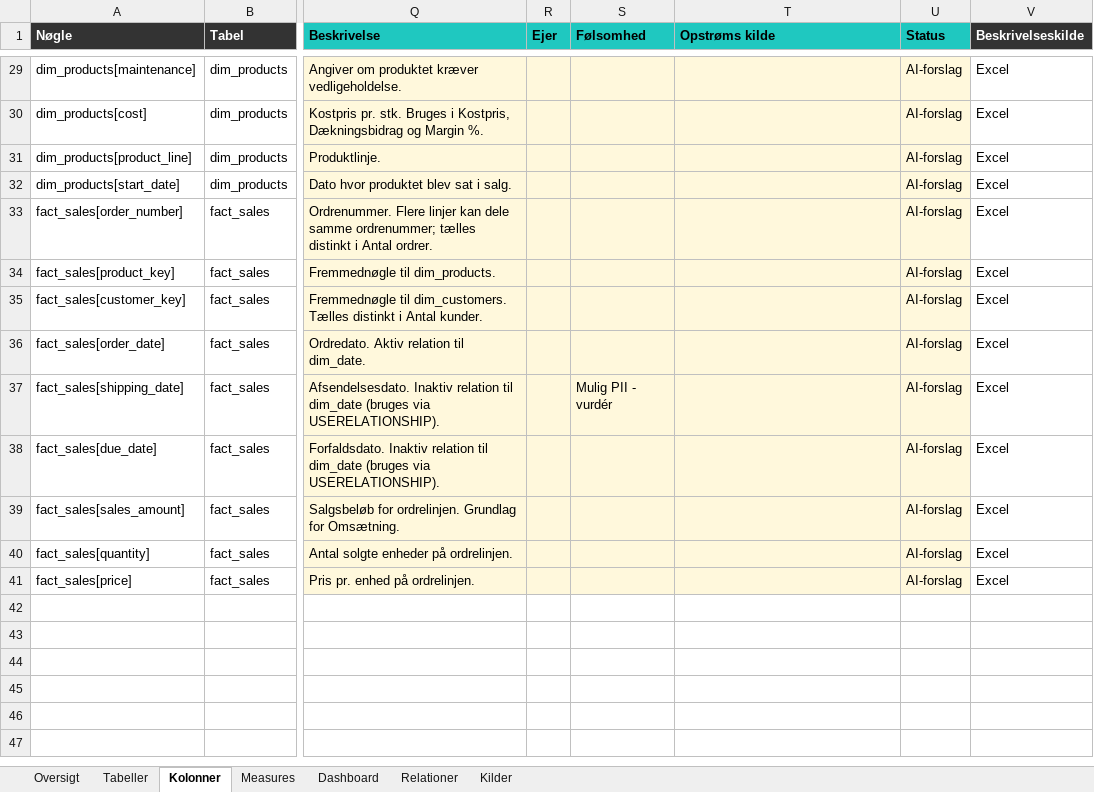
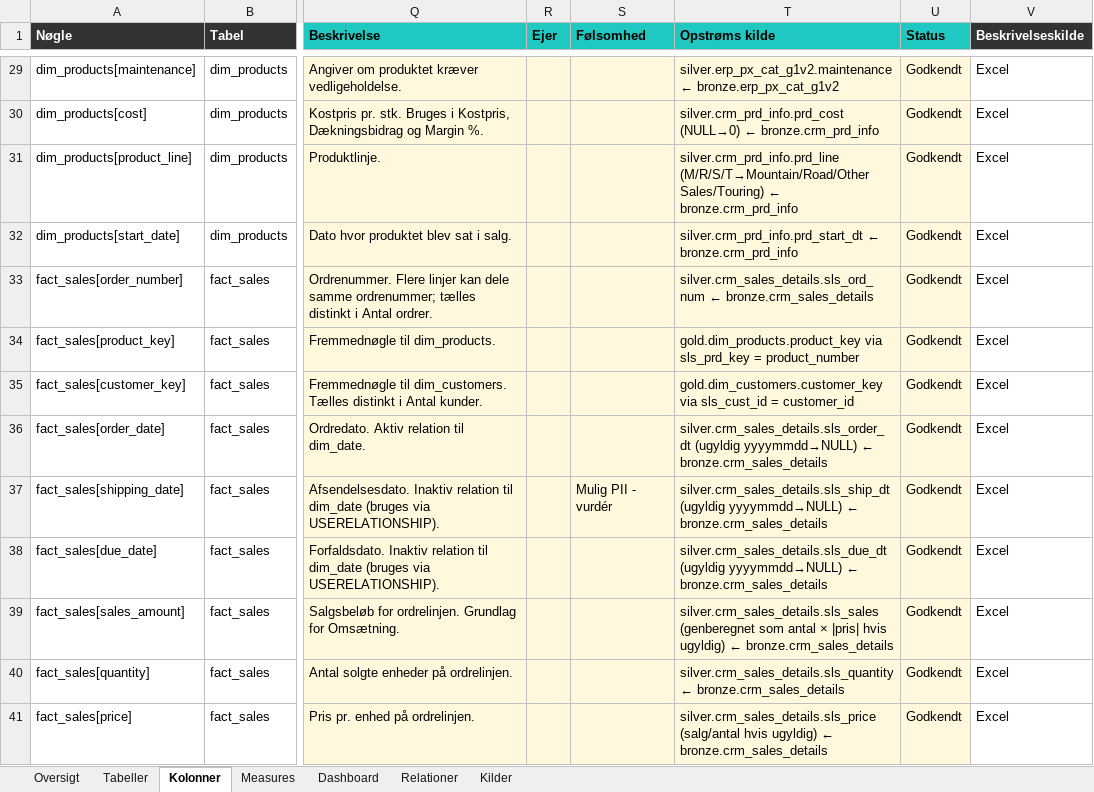
Before and after one commit to Forza20/Datamodellering, an Excel workbook: output/dwh_gold/docs/catalog.xlsx, sheet Kolonner, drawn as a sheet; only a part is shown, gaps mark what is left out; values as stored, in another font and other column widths than the file's, no borders; the diff covers the shown part only; the diff names each change by its address in the sheet, - before the commit and + after, or states it on an @@ line.

```diff
--- a/output/dwh_gold/docs/catalog.xlsx (sheet Kolonner)
+++ b/output/dwh_gold/docs/catalog.xlsx (sheet Kolonner)
-T29 (Opstrøms kilde): (empty)
+T29 (Opstrøms kilde): silver.erp_px_cat_g1v2.maintenance ← bronze.erp_px_cat_g1v2
-U29:U41 (Status): AI-forslag
+U29:U41 (Status): Godkendt
-T30 (Opstrøms kilde): (empty)
+T30 (Opstrøms kilde): silver.crm_prd_info.prd_cost (NULL→0) ← bronze.crm_prd_info
-T31 (Opstrøms kilde): (empty)
+T31 (Opstrøms kilde): silver.crm_prd_info.prd_line (M/R/S/T→Mountain/Road/Other Sales/Touring) ← bronze.crm_prd_info
-T32 (Opstrøms kilde): (empty)
+T32 (Opstrøms kilde): silver.crm_prd_info.prd_start_dt ← bronze.crm_prd_info
-T33 (Opstrøms kilde): (empty)
+T33 (Opstrøms kilde): silver.crm_sales_details.sls_ord_num ← bronze.crm_sales_details
-T34 (Opstrøms kilde): (empty)
+T34 (Opstrøms kilde): gold.dim_products.product_key via sls_prd_key = product_number
-T35 (Opstrøms kilde): (empty)
+T35 (Opstrøms kilde): gold.dim_customers.customer_key via sls_cust_id = customer_id
-T36 (Opstrøms kilde): (empty)
+T36 (Opstrøms kilde): silver.crm_sales_details.sls_order_dt (ugyldig yyyymmdd→NULL) ← bronze.crm_sales_details
-T37 (Opstrøms kilde): (empty)
+T37 (Opstrøms kilde): silver.crm_sales_details.sls_ship_dt (ugyldig yyyymmdd→NULL) ← bronze.crm_sales_details
-T38 (Opstrøms kilde): (empty)
+T38 (Opstrøms kilde): silver.crm_sales_details.sls_due_dt (ugyldig yyyymmdd→NULL) ← bronze.crm_sales_details
-T39 (Opstrøms kilde): (empty)
+T39 (Opstrøms kilde): silver.crm_sales_details.sls_sales (genberegnet som antal × |pris| hvis ugyldig) ← bronze.crm_sales_details
-T40 (Opstrøms kilde): (empty)
+T40 (Opstrøms kilde): silver.crm_sales_details.sls_quantity ← bronze.crm_sales_details
-T41 (Opstrøms kilde): (empty)
+T41 (Opstrøms kilde): silver.crm_sales_details.sls_price (salg/antal hvis ugyldig) ← bronze.crm_sales_details
```
Also changed, not shown: 54 edited cells elsewhere in this sheet, sheet Measures, sheet Tabeller, sheet Oversigt, 7 other files.
